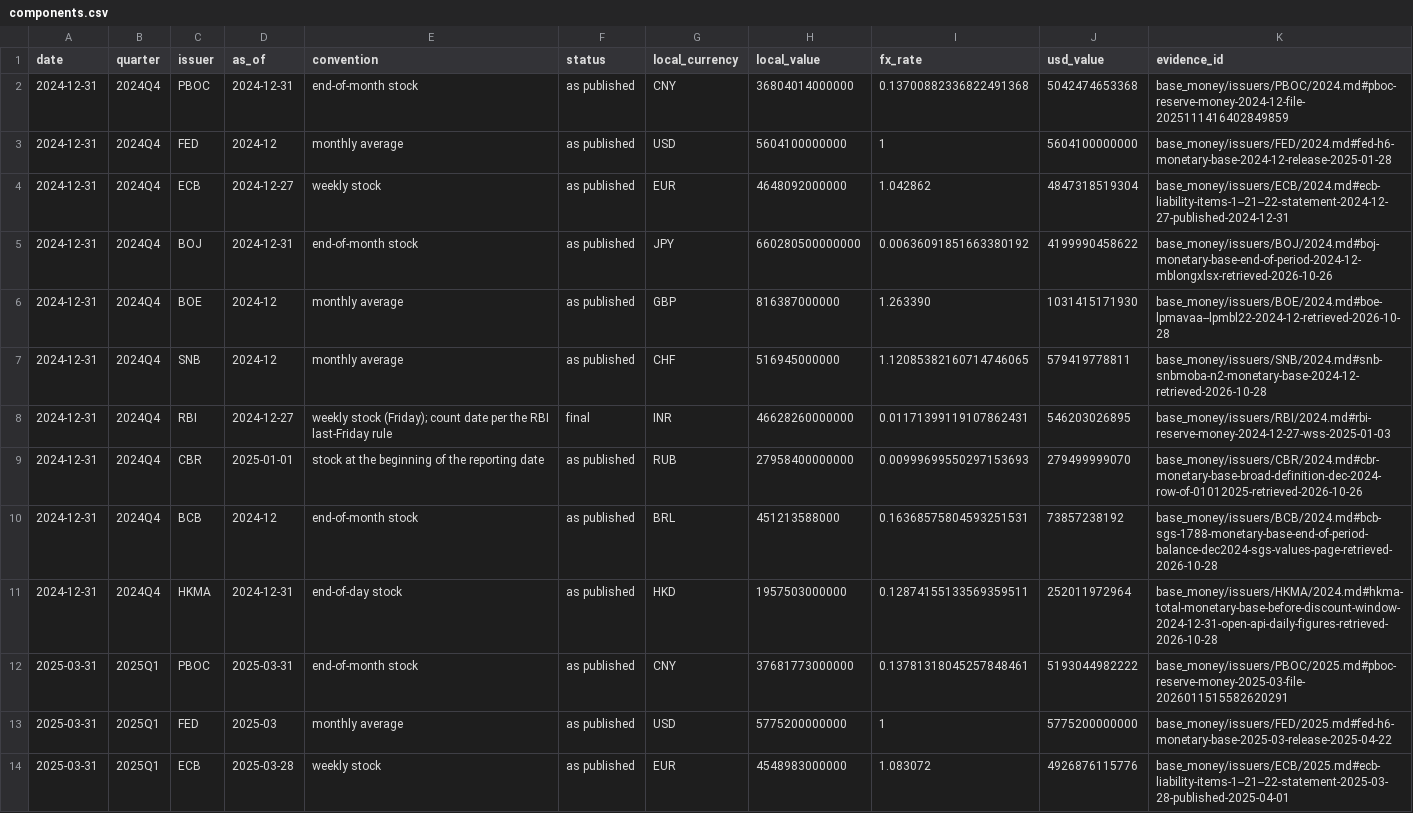
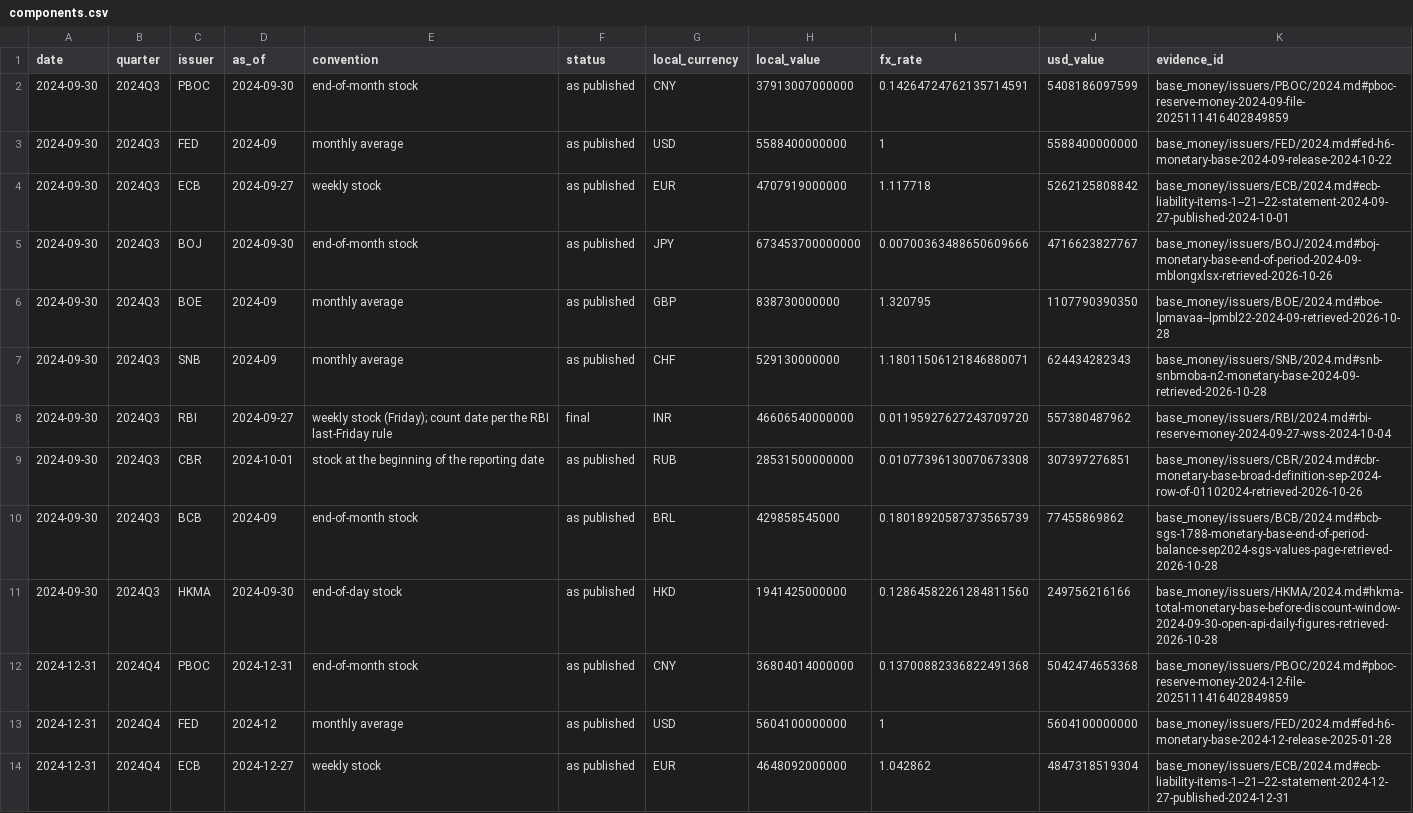
Before and after one commit to GildedPleb/open-inflation, a CSV file: base_money/components.csv, drawn as a sheet; only a part is shown; the shorter side is filled out with more unchanged rows.

Commit message:
Backfill 2024Q3 base money for all ten basket issuers
Count date 30 Sep 2024; total $23,899,550,257,742, coverage 100%, no exclusions.
FX from Yahoo daily closes (hourly bars unavailable beyond 730 days): deviation from the FX rule, pending a ruling.
Fills 2025Q3 YoY for the total and all ten banks; 2024Q4 growth prose gains its prior quarter.

```diff
--- a/base_money/components.csv
+++ b/base_money/components.csv
@@ -1,2 +1,12 @@
 date,quarter,issuer,as_of,convention,status,local_currency,local_value,fx_rate,usd_value,evidence_id
+2024-09-30,2024Q3,PBOC,2024-09-30,end-of-month stock,as published,CNY,37913007000000,0.14264724762135714591,5408186097599,base_money/issuers/PBOC/2024.md#pboc-reserve-money-2024-09-file-2025111416402849859
+2024-09-30,2024Q3,FED,2024-09,monthly average,as published,USD,5588400000000,1,5588400000000,base_money/issuers/FED/2024.md#fed-h6-monetary-base-2024-09-release-2024-10-22
+2024-09-30,2024Q3,ECB,2024-09-27,weekly stock,as published,EUR,4707919000000,1.117718,5262125808842,base_money/issuers/ECB/2024.md#ecb-liability-items-1--21--22-statement-2024-09-27-published-2024-10-01
+2024-09-30,2024Q3,BOJ,2024-09-30,end-of-month stock,as published,JPY,673453700000000,0.00700363488650609666,4716623827767,base_money/issuers/BOJ/2024.md#boj-monetary-base-end-of-period-2024-09-mblongxlsx-retrieved-2026-10-26
+2024-09-30,2024Q3,BOE,2024-09,monthly average,as published,GBP,838730000000,1.320795,1107790390350,base_money/issuers/BOE/2024.md#boe-lpmavaa--lpmbl22-2024-09-retrieved-2026-10-28
+2024-09-30,2024Q3,SNB,2024-09,monthly average,as published,CHF,529130000000,1.18011506121846880071,624434282343,base_money/issuers/SNB/2024.md#snb-snbmoba-n2-monetary-base-2024-09-retrieved-2026-10-28
+2024-09-30,2024Q3,RBI,2024-09-27,weekly stock (Friday); count date per the RBI last-Friday rule,final,INR,46606540000000,0.01195927627243709720,557380487962,base_money/issuers/RBI/2024.md#rbi-reserve-money-2024-09-27-wss-2024-10-04
+2024-09-30,2024Q3,CBR,2024-10-01,stock at the beginning of the reporting date,as published,RUB,28531500000000,0.01077396130070673308,307397276851,base_money/issuers/CBR/2024.md#cbr-monetary-base-broad-definition-sep-2024-row-of-01102024-retrieved-2026-10-26
+2024-09-30,2024Q3,BCB,2024-09,end-of-month stock,as published,BRL,429858545000,0.18018920587373565739,77455869862,base_money/issuers/BCB/2024.md#bcb-sgs-1788-monetary-base-end-of-period-balance-sep2024-sgs-values-page-retrieved-2026-10-28
+2024-09-30,2024Q3,HKMA,2024-09-30,end-of-day stock,as published,HKD,1941425000000,0.12864582261284811560,249756216166,base_money/issuers/HKMA/2024.md#hkma-total-monetary-base-before-discount-window-2024-09-30-open-api-daily-figures-retrieved-2026-10-28
 2024-12-31,2024Q4,PBOC,2024-12-31,end-of-month stock,as published,CNY,36804014000000,0.13700882336822491368,5042474653368,base_money/issuers/PBOC/2024.md#pboc-reserve-money-2024-12-file-2025111416402849859
```
Also changed, not shown: base_money/issuers/BCB/BCB.csv, base_money/issuers/BOJ/BOJ.csv, 35 other files.
